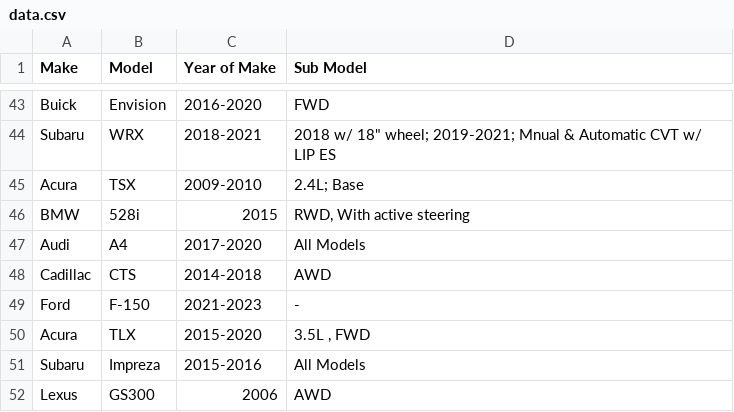
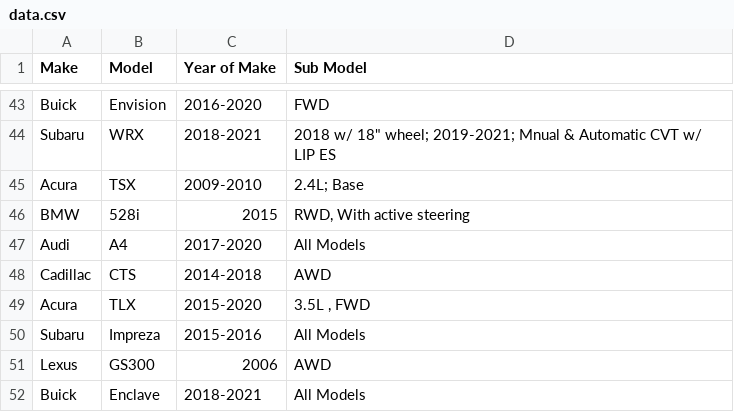
Before and after one commit to mohammad-ayesh/yard-portal, a CSV file: data.csv, drawn as a sheet; only a part is shown, gaps mark what is left out; the shorter side is filled out with more unchanged rows.

Commit message:
Update data.csv

```diff
--- a/data.csv
+++ b/data.csv
@@ -48,3 +48,2 @@ Audi,A4,2017-2020,All Models
 Cadillac,CTS,2014-2018,AWD
-Ford,F-150,2021-2023,-
 Acura,TLX,2015-2020,"3.5L , FWD"
```
